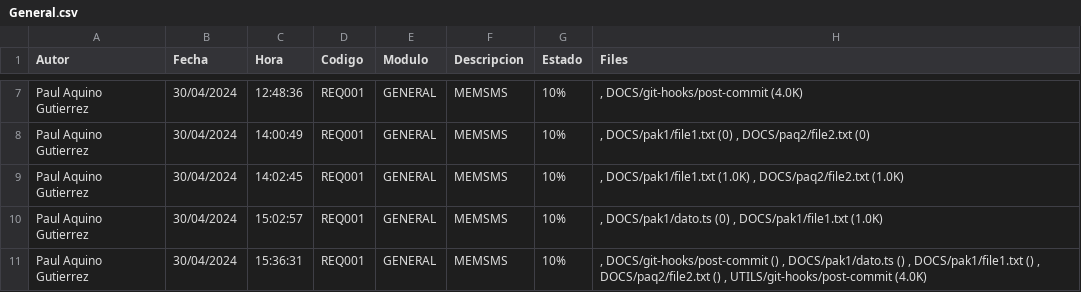
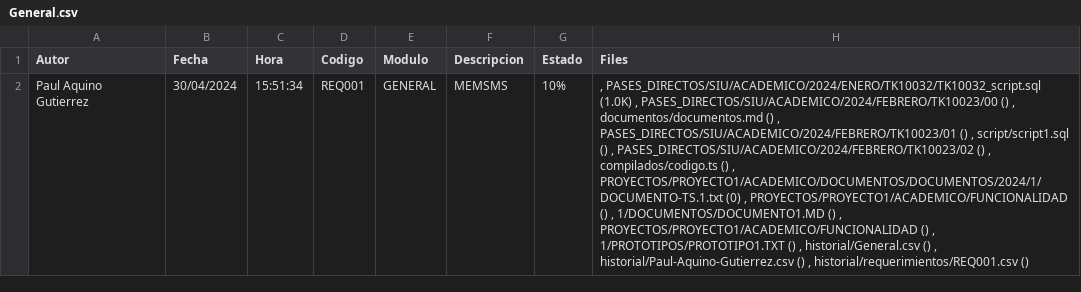
Before and after one commit to sumerbabel/TEST_DOCS_GIT, a CSV file: historial/General.csv, drawn as a sheet; only a part is shown, gaps mark what is left out; removed rows and columns are numbered as before the commit, all else as after; the diff covers the shown part only; the diff names each change by its address in the sheet, - before the commit and + after, or states it on an @@ line.

Commit message:
REQ001-GENERAL-MEMSMS-10%

```diff
--- a/historial/General.csv
+++ b/historial/General.csv
-row 7: Paul Aquino Gutierrez | 30/04/2024 | 12:48:36 | REQ001 | GENERAL | MEMSMS | 10% | , DOCS/git-hooks/post-commit (4.0K)
-row 8: Paul Aquino Gutierrez | 30/04/2024 | 14:00:49 | REQ001 | GENERAL | MEMSMS | 10% | , DOCS/pak1/file1.txt (0) , DOCS/paq2/file2.txt (0)
-row 9: Paul Aquino Gutierrez | 30/04/2024 | 14:02:45 | REQ001 | GENERAL | MEMSMS | 10% | , DOCS/pak1/file1.txt (1.0K) , DOCS/paq2/file2.txt (1.0K)
-row 10: Paul Aquino Gutierrez | 30/04/2024 | 15:02:57 | REQ001 | GENERAL | MEMSMS | 10% | , DOCS/pak1/dato.ts (0) , DOCS/pak1/file1.txt (1.0K)
-C2 (Hora): 15:36:31
+C2 (Hora): 15:51:34
-H2 (Files): , DOCS/git-hooks/post-commit () , DOCS/pak1/dato.ts () , DOCS/pak1/file1.txt () , DOCS/paq2/file2.txt () , UTILS/git-hooks/post-commit (4.0K)
+H2 (Files): , PASES_DIRECTOS/SIU/ACADEMICO/2024/ENERO/TK10032/TK10032_script.sql (1.0K) , PASES_DIRECTOS/SIU/ACADEMICO/2024/FEBRERO/TK10023/00 () , documentos/documentos.md () , PASES_DIRECTOS/SIU/ACADEMICO/2024/FEBRERO/TK10023/01 () , script/script1.sql () , PASES_DIRECTOS/SIU/ACADEMICO/2024/FEBRERO/TK10023/02 () , compilados/codigo.ts () , PROYECTOS/PROYECTO1/ACADEMICO/DOCUMENTOS/DOCUMENTOS/2024/1/DOCUMENTO-TS.1.txt (0) , PROYECTOS/PROYECTO1/ACADEMICO/FUNCIONALIDAD () , 1/DOCUMENTOS/DOCUMENTO1.MD () , PROYECTOS/PROYECTO1/ACADEMICO/FUNCIONALIDAD () , 1/PROTOTIPOS/PROTOTIPO1.TXT () , historial/General.csv () , historial/Paul-Aquino-Gutierrez.csv () , historial/requerimientos/REQ001.csv ()
```
Also changed, not shown: 5 removed rows elsewhere in this file, historial/Paul-Aquino-Gutierrez.csv, historial/requerimientos/REQ001.csv, 7 other files.
